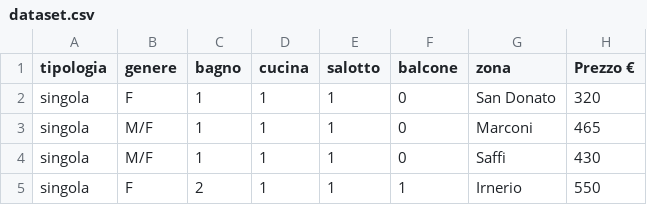
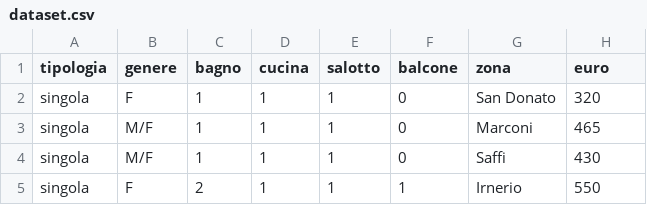
Before and after one commit to MarcoCollesei/RentinBo, a CSV file: Dataset/dataset.csv, drawn as a sheet; only a part is shown.

Commit message:
Dataset
Still working on names

```diff
--- a/Dataset/dataset.csv
+++ b/Dataset/dataset.csv
@@ -1,2 +1,2 @@
-tipologia,genere,bagno,cucina,salotto,balcone,zona,Prezzo €
+tipologia,genere,bagno,cucina,salotto,balcone,zona,euro
 singola,F,1,1,1,0,San Donato,320
```
Also changed, not shown: 2 other files.
